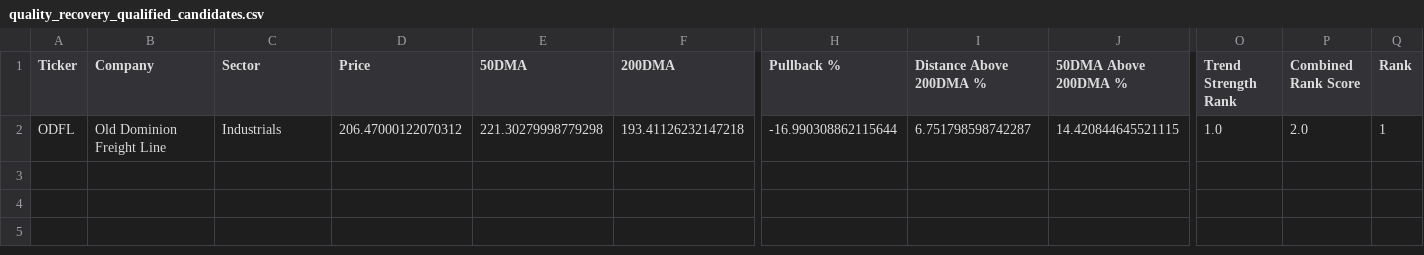
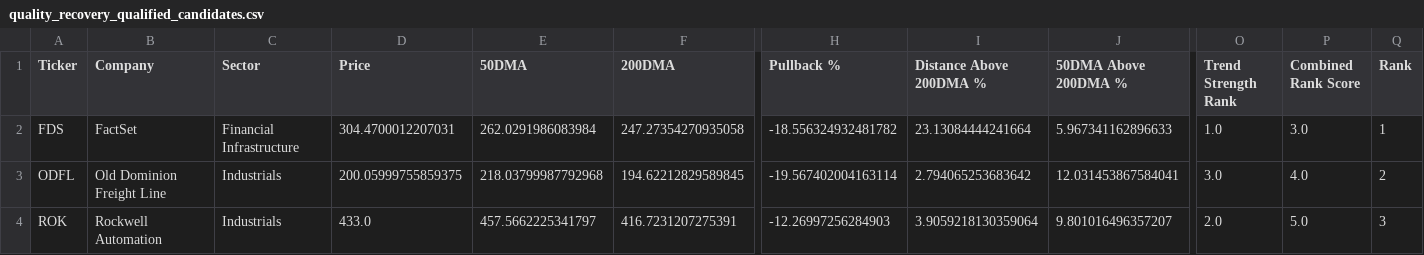
Before and after one commit to vurnumg/quality-recovery, a CSV file: quality_recovery_qualified_candidates.csv, drawn as a sheet; only a part is shown, gaps mark what is left out; addresses are those after the commit; rows hold the shown columns only; the diff names each change by its address in the sheet, - before the commit and + after, or states it on an @@ line.

```diff
--- a/quality_recovery_qualified_candidates.csv
+++ b/quality_recovery_qualified_candidates.csv
+row 2: FDS | FactSet | Financial Infrastructure | 304.4700012207031 | 262.0291986083984 | 247.27354270935058 | -18.556324932481782 | 23.13084444241664 | 5.967341162896633 | 1.0 | 3.0 | 1
-D3 (Price): 206.47000122070312
+D3 (Price): 200.05999755859375
-E3 (50DMA): 221.30279998779298
+E3 (50DMA): 218.03799987792968
-F3 (200DMA): 193.41126232147218
+F3 (200DMA): 194.62212829589845
-H3 (Pullback %): -16.990308862115644
+H3 (Pullback %): -19.567402004163114
-I3 (Distance Above 200DMA %): 6.751798598742287
+I3 (Distance Above 200DMA %): 2.794065253683642
-J3 (50DMA Above 200DMA %): 14.420844645521115
+J3 (50DMA Above 200DMA %): 12.031453867584041
-O3 (Trend Strength Rank): 1.0
+O3 (Trend Strength Rank): 3.0
-P3 (Combined Rank Score): 2.0
+P3 (Combined Rank Score): 4.0
-Q3 (Rank): 1
+Q3 (Rank): 2
+row 4: ROK | Rockwell Automation | Industrials | 433.0 | 457.5662225341797 | 416.7231207275391 | -12.26997256284903 | 3.9059218130359064 | 9.801016496357207 | 2.0 | 5.0 | 3
```
Also changed, not shown: quality_recovery_full_universe_scan.csv, quality_recovery_position_review.csv, 2 other files.
